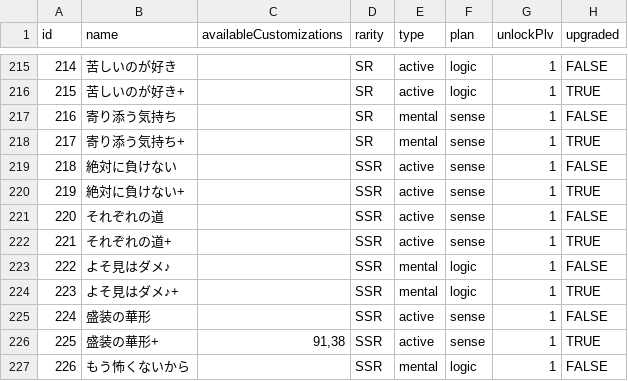
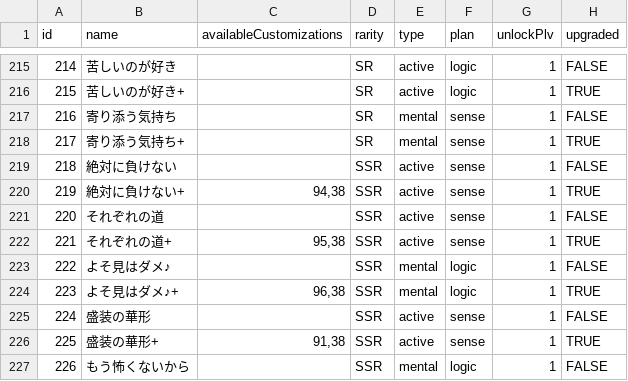
Before and after one commit to surisuririsu/gakumas-tools, a CSV file: packages/gakumas-data/csv/skill_cards.csv, drawn as a sheet; only a part is shown, gaps mark what is left out; the diff names each change by its address in the sheet, - before the commit and + after, or states it on an @@ line.

```diff
--- a/packages/gakumas-data/csv/skill_cards.csv
+++ b/packages/gakumas-data/csv/skill_cards.csv
-C220 (availableCustomizations): (empty)
+C220 (availableCustomizations): 94,38
-C222 (availableCustomizations): (empty)
+C222 (availableCustomizations): 95,38
-C224 (availableCustomizations): (empty)
+C224 (availableCustomizations): 96,38
```
Also changed, not shown: packages/gakumas-data/csv/customizations.csv, packages/gakumas-data/csv/p_items.csv, 5 other files.
